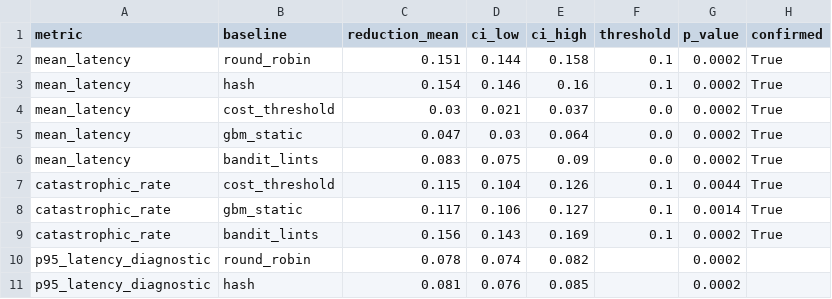
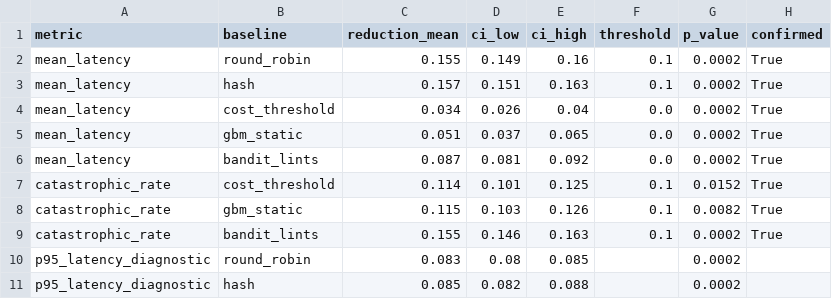
Before and after one commit to AntonShibanov/VKR, a CSV file: results/hypothesis_test.csv, drawn as a sheet; only a part is shown; the diff covers the shown part only.

```diff
--- a/results/hypothesis_test.csv
+++ b/results/hypothesis_test.csv
@@ -1,11 +1,11 @@
 metric,baseline,reduction_mean,ci_low,ci_high,threshold,p_value,confirmed
-mean_latency,round_robin,0.151,0.144,0.158,0.1,0.0002,True
-mean_latency,hash,0.154,0.146,0.16,0.1,0.0002,True
-mean_latency,cost_threshold,0.03,0.021,0.037,0.0,0.0002,True
-mean_latency,gbm_static,0.047,0.03,0.064,0.0,0.0002,True
-mean_latency,bandit_lints,0.083,0.075,0.09,0.0,0.0002,True
-catastrophic_rate,cost_threshold,0.115,0.104,0.126,0.1,0.0044,True
-catastrophic_rate,gbm_static,0.117,0.106,0.127,0.1,0.0014,True
-catastrophic_rate,bandit_lints,0.156,0.143,0.169,0.1,0.0002,True
-p95_latency_diagnostic,round_robin,0.078,0.074,0.082,,0.0002,
-p95_latency_diagnostic,hash,0.081,0.076,0.085,,0.0002,
+mean_latency,round_robin,0.155,0.149,0.16,0.1,0.0002,True
+mean_latency,hash,0.157,0.151,0.163,0.1,0.0002,True
+mean_latency,cost_threshold,0.034,0.026,0.04,0.0,0.0002,True
+mean_latency,gbm_static,0.051,0.037,0.065,0.0,0.0002,True
+mean_latency,bandit_lints,0.087,0.081,0.092,0.0,0.0002,True
+catastrophic_rate,cost_threshold,0.114,0.101,0.125,0.1,0.0152,True
+catastrophic_rate,gbm_static,0.115,0.103,0.126,0.1,0.0082,True
+catastrophic_rate,bandit_lints,0.155,0.146,0.163,0.1,0.0002,True
+p95_latency_diagnostic,round_robin,0.083,0.08,0.085,,0.0002,
+p95_latency_diagnostic,hash,0.085,0.082,0.088,,0.0002,
```
Also changed, not shown: 10 edited cells elsewhere in this file, results/episode_summary.csv, results/node_usage.csv, 28 other files.
